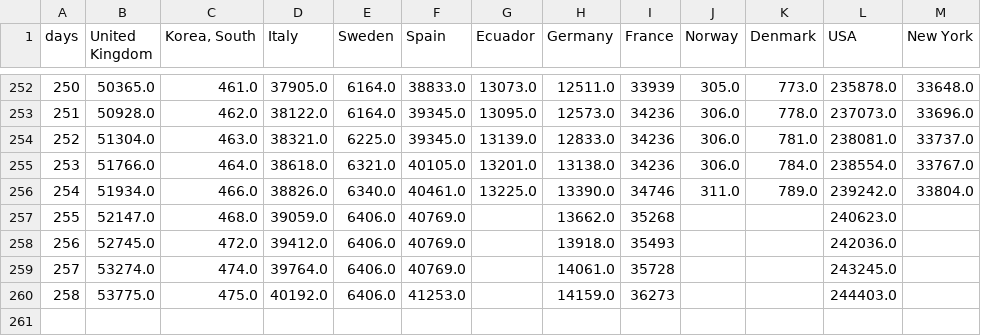
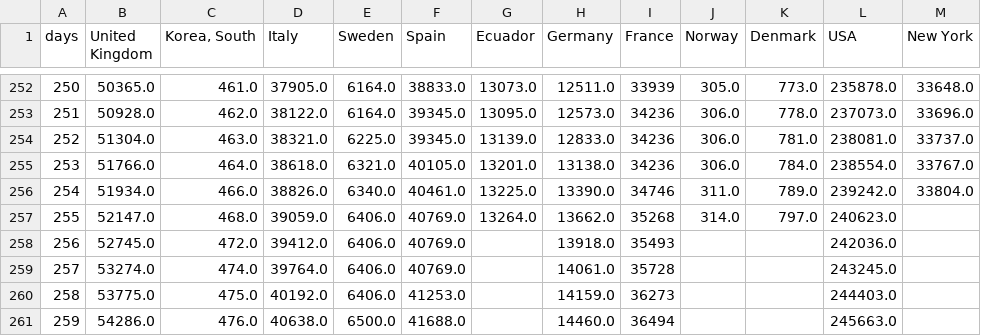
Before and after one commit to cboesgaard/how_is_Denmark_doing, a CSV file: data/how_is_Denmark_doing_cumulative.csv, drawn as a sheet; only a part is shown, gaps mark what is left out.

```diff
--- a/data/how_is_Denmark_doing_cumulative.csv
+++ b/data/how_is_Denmark_doing_cumulative.csv
@@ -256,3 +256,3 @@ days,United Kingdom,"Korea, South",Italy,Sweden,Spain,Ecuador,Germany,France,Nor
 254,51934.0,466.0,38826.0,6340.0,40461.0,13225.0,13390.0,34746,311.0,789.0,239242.0,33804.0
-255,52147.0,468.0,39059.0,6406.0,40769.0,,13662.0,35268,,,240623.0,
+255,52147.0,468.0,39059.0,6406.0,40769.0,13264.0,13662.0,35268,314.0,797.0,240623.0,
 256,52745.0,472.0,39412.0,6406.0,40769.0,,13918.0,35493,,,242036.0,
@@ -260 +260,2 @@ days,United Kingdom,"Korea, South",Italy,Sweden,Spain,Ecuador,Germany,France,Nor
 258,53775.0,475.0,40192.0,6406.0,41253.0,,14159.0,36273,,,244403.0,
+259,54286.0,476.0,40638.0,6500.0,41688.0,,14460.0,36494,,,245663.0,
```
Also changed, not shown: data/how_is_Denmark_doing_cumulative_pop.csv, data/how_is_Denmark_doing_daily.csv, 11 other files.
